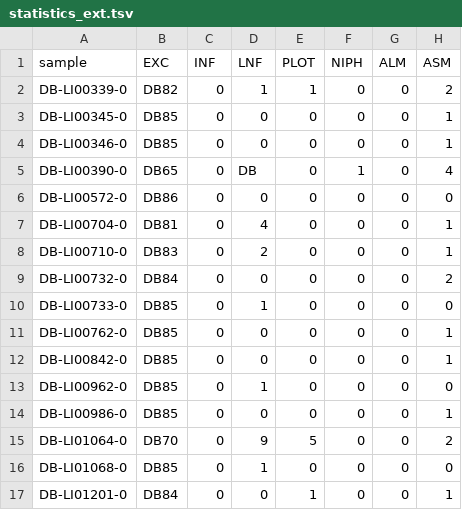
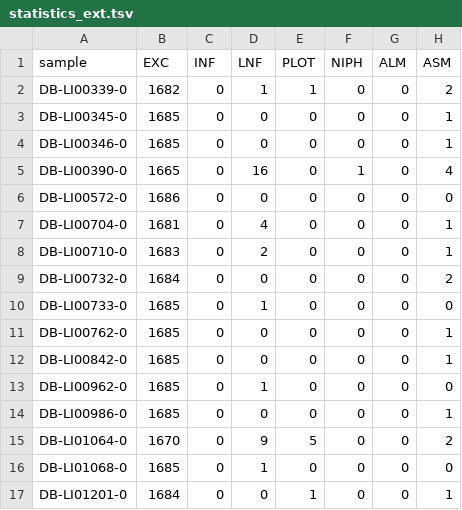
Before and after one commit to NRW-GEUBT/geuebt-chewie, a TSV file: .tests/integration/data/statistics_ext.tsv, drawn as a sheet.

```diff
--- a/.tests/integration/data/statistics_ext.tsv
+++ b/.tests/integration/data/statistics_ext.tsv
@@ -1,17 +1,17 @@
 sample	EXC	INF	LNF	PLOT	NIPH	ALM	ASM
-DB-LI00339-0	DB82	0	1	1	0	0	2
-DB-LI00345-0	DB85	0	0	0	0	0	1
-DB-LI00346-0	DB85	0	0	0	0	0	1
-DB-LI00390-0	DB65	0	DB	0	1	0	4
-DB-LI00572-0	DB86	0	0	0	0	0	0
-DB-LI00704-0	DB81	0	4	0	0	0	1
-DB-LI00710-0	DB83	0	2	0	0	0	1
-DB-LI00732-0	DB84	0	0	0	0	0	2
-DB-LI00733-0	DB85	0	1	0	0	0	0
-DB-LI00762-0	DB85	0	0	0	0	0	1
-DB-LI00842-0	DB85	0	0	0	0	0	1
-DB-LI00962-0	DB85	0	1	0	0	0	0
-DB-LI00986-0	DB85	0	0	0	0	0	1
-DB-LI01064-0	DB70	0	9	5	0	0	2
-DB-LI01068-0	DB85	0	1	0	0	0	0
-DB-LI01201-0	DB84	0	0	1	0	0	1
+DB-LI00339-0	1682	0	1	1	0	0	2
+DB-LI00345-0	1685	0	0	0	0	0	1
+DB-LI00346-0	1685	0	0	0	0	0	1
+DB-LI00390-0	1665	0	16	0	1	0	4
+DB-LI00572-0	1686	0	0	0	0	0	0
+DB-LI00704-0	1681	0	4	0	0	0	1
+DB-LI00710-0	1683	0	2	0	0	0	1
+DB-LI00732-0	1684	0	0	0	0	0	2
+DB-LI00733-0	1685	0	1	0	0	0	0
+DB-LI00762-0	1685	0	0	0	0	0	1
+DB-LI00842-0	1685	0	0	0	0	0	1
+DB-LI00962-0	1685	0	1	0	0	0	0
+DB-LI00986-0	1685	0	0	0	0	0	1
+DB-LI01064-0	1670	0	9	5	0	0	2
+DB-LI01068-0	1685	0	1	0	0	0	0
+DB-LI01201-0	1684	0	0	1	0	0	1
```
Also changed, not shown: 16 other files.
